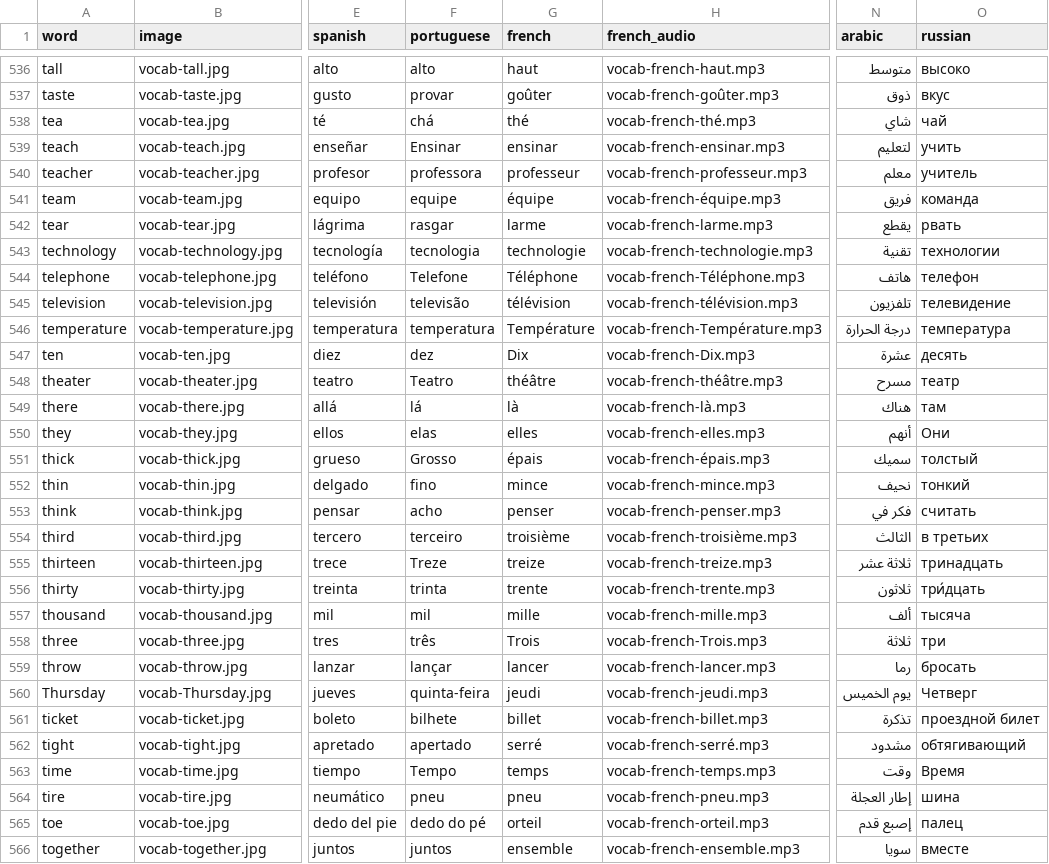
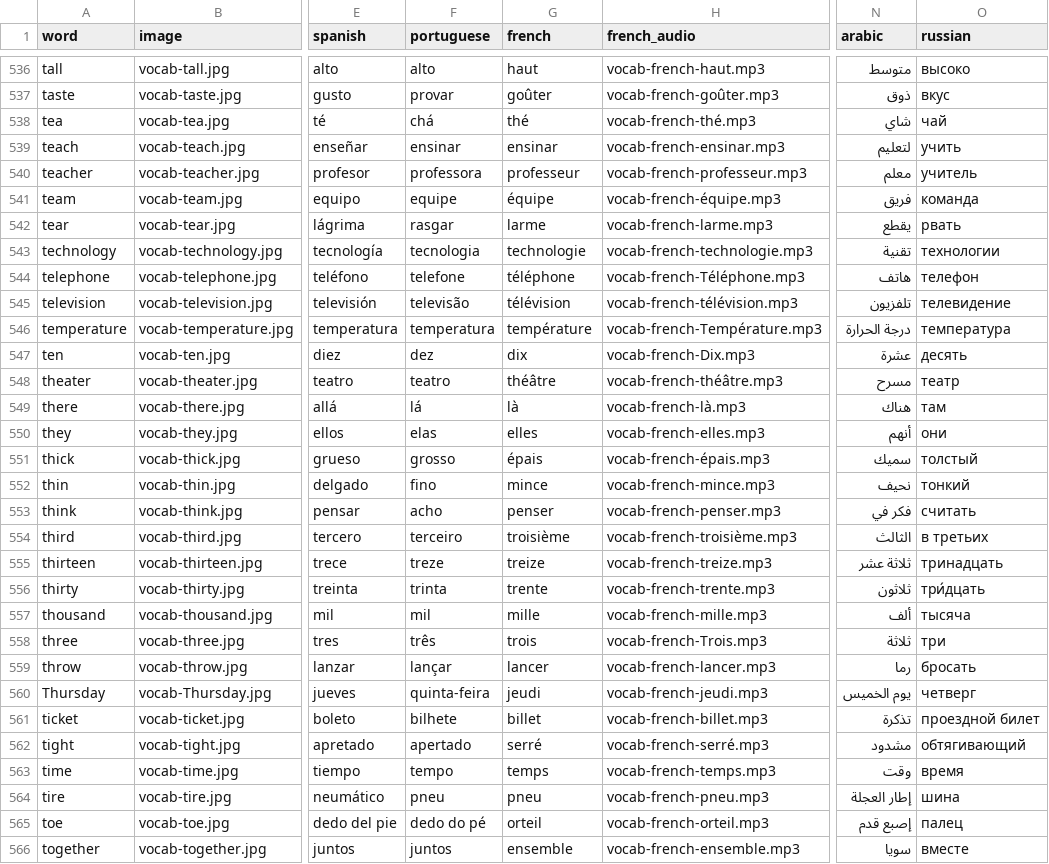
Before and after one commit to danimedi/vocabulaRy, a CSV file: data/data_set.csv, drawn as a sheet; only a part is shown, gaps mark what is left out; the diff covers the shown part only; the diff names each change by its address in the sheet, - before the commit and + after, or states it on an @@ line.

```diff
--- a/data/data_set.csv
+++ b/data/data_set.csv
-F539 (portuguese): Ensinar
+F539 (portuguese): ensinar
-F544 (portuguese): Telefone
+F544 (portuguese): telefone
-G544 (french): Téléphone
+G544 (french): téléphone
-G546 (french): Température
+G546 (french): température
-G547 (french): Dix
+G547 (french): dix
-F548 (portuguese): Teatro
+F548 (portuguese): teatro
-O550 (russian): Oни
+O550 (russian): oни
-F551 (portuguese): Grosso
+F551 (portuguese): grosso
-F555 (portuguese): Treze
+F555 (portuguese): treze
-G558 (french): Trois
+G558 (french): trois
-O560 (russian): Четверг
+O560 (russian): четверг
-F563 (portuguese): Tempo
+F563 (portuguese): tempo
-O563 (russian): Время
+O563 (russian): время
```
Also changed, not shown: 158 edited cells elsewhere in this file, 33 other files.
